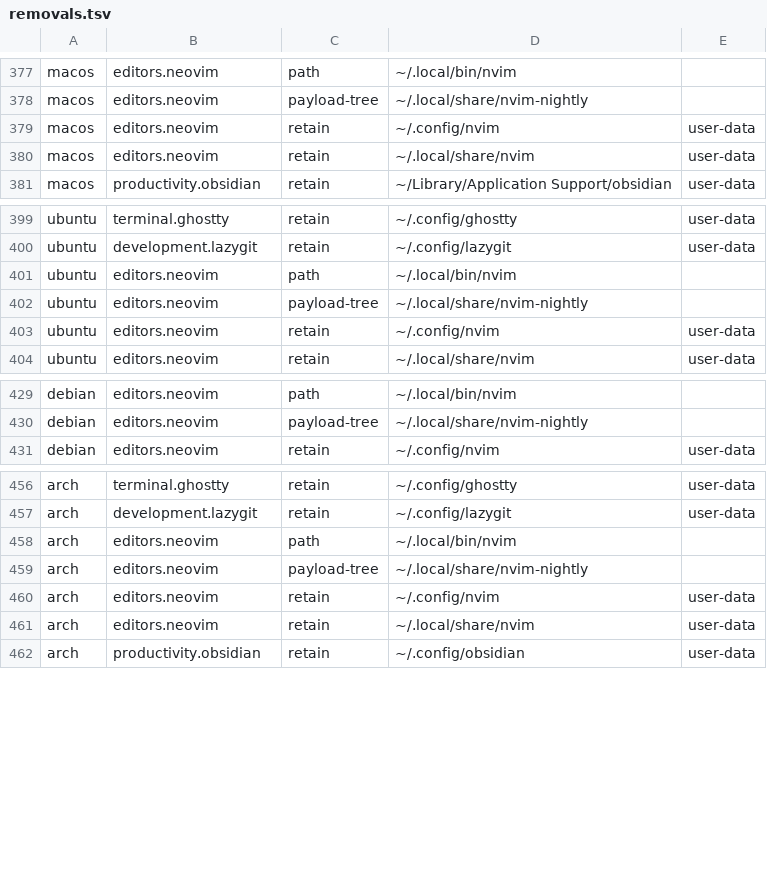
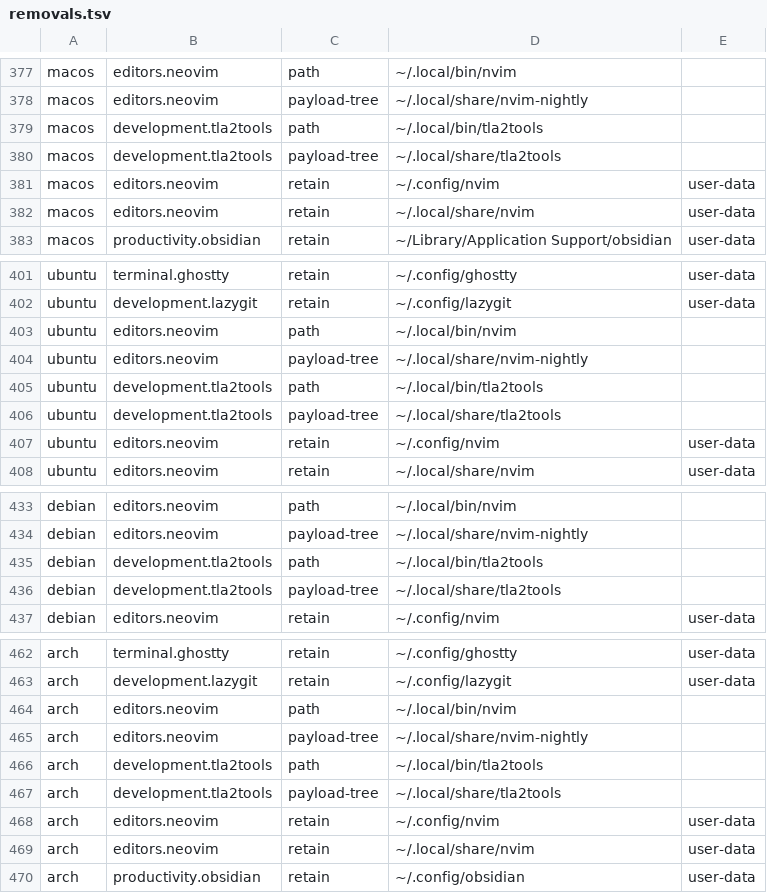
Before and after one commit to petalas/dotfiles, a TSV file: catalog/removals.tsv, drawn as a sheet; only a part is shown, gaps mark what is left out; the diff names each change by its address in the sheet, - before the commit and + after, or states it on an @@ line.

Commit message:
feat(catalog): add pinned TLA+ tools installer
Install tla2tools.jar 1.7.4 under ~/.local/share/tla2tools with the
same SHA-256 pin as the statechart skill, plus a tla2tools wrapper in
~/.local/bin that runs it with the SDKMAN Java. A rerun skips the
download while the jar matches the pin and replaces it otherwise.

The managed Zsh config exports TLA2TOOLS only when the jar exists, so
statechart uses it instead of installing TLC through mise. The wrapper
answers --version without starting Java for receipt discovery.

```diff
--- a/catalog/removals.tsv
+++ b/catalog/removals.tsv
+row 379: macos | development.tla2tools | path | ~/.local/bin/tla2tools
+row 380: macos | development.tla2tools | payload-tree | ~/.local/share/tla2tools
+row 405: ubuntu | development.tla2tools | path | ~/.local/bin/tla2tools
+row 406: ubuntu | development.tla2tools | payload-tree | ~/.local/share/tla2tools
+row 435: debian | development.tla2tools | path | ~/.local/bin/tla2tools
+row 436: debian | development.tla2tools | payload-tree | ~/.local/share/tla2tools
+row 466: arch | development.tla2tools | path | ~/.local/bin/tla2tools
+row 467: arch | development.tla2tools | payload-tree | ~/.local/share/tla2tools
```
Also changed, not shown: catalog/applications.tsv, catalog/platforms/arch.tsv, 13 other files.
